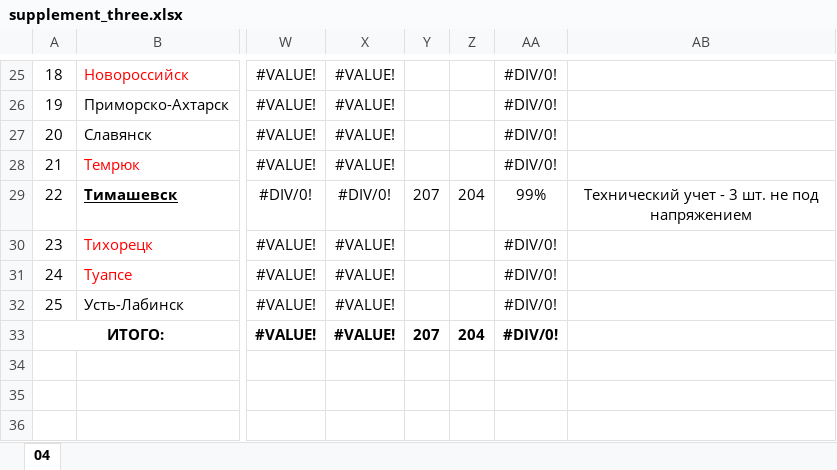
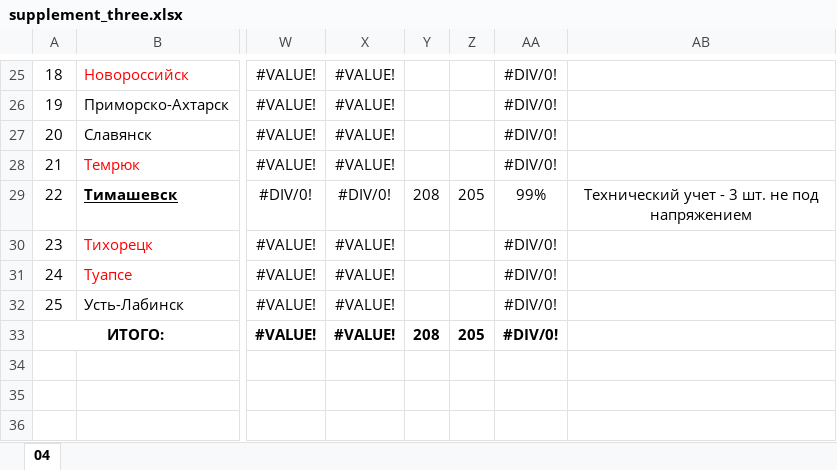
Before and after one commit to VladislavZgoda/askue_reports, an Excel workbook: app/routes/generate-reports/.server/workbooks/supplement_three.xlsx, sheet 04, drawn as a sheet; only a part is shown, gaps mark what is left out; values as stored, in another font and other column widths than the file's, no borders; the diff names each change by its address in the sheet, - before the commit and + after, or states it on an @@ line.

Commit message:
Update xlsx template

```diff
--- a/app/routes/generate-reports/.server/workbooks/supplement_three.xlsx (sheet 04)
+++ b/app/routes/generate-reports/.server/workbooks/supplement_three.xlsx (sheet 04)
-Y29: 207
+Y29: 208
-Z29: 204
+Z29: 205
-Y33: 207
+Y33: 208
-Z33: 204
+Z33: 205
```
